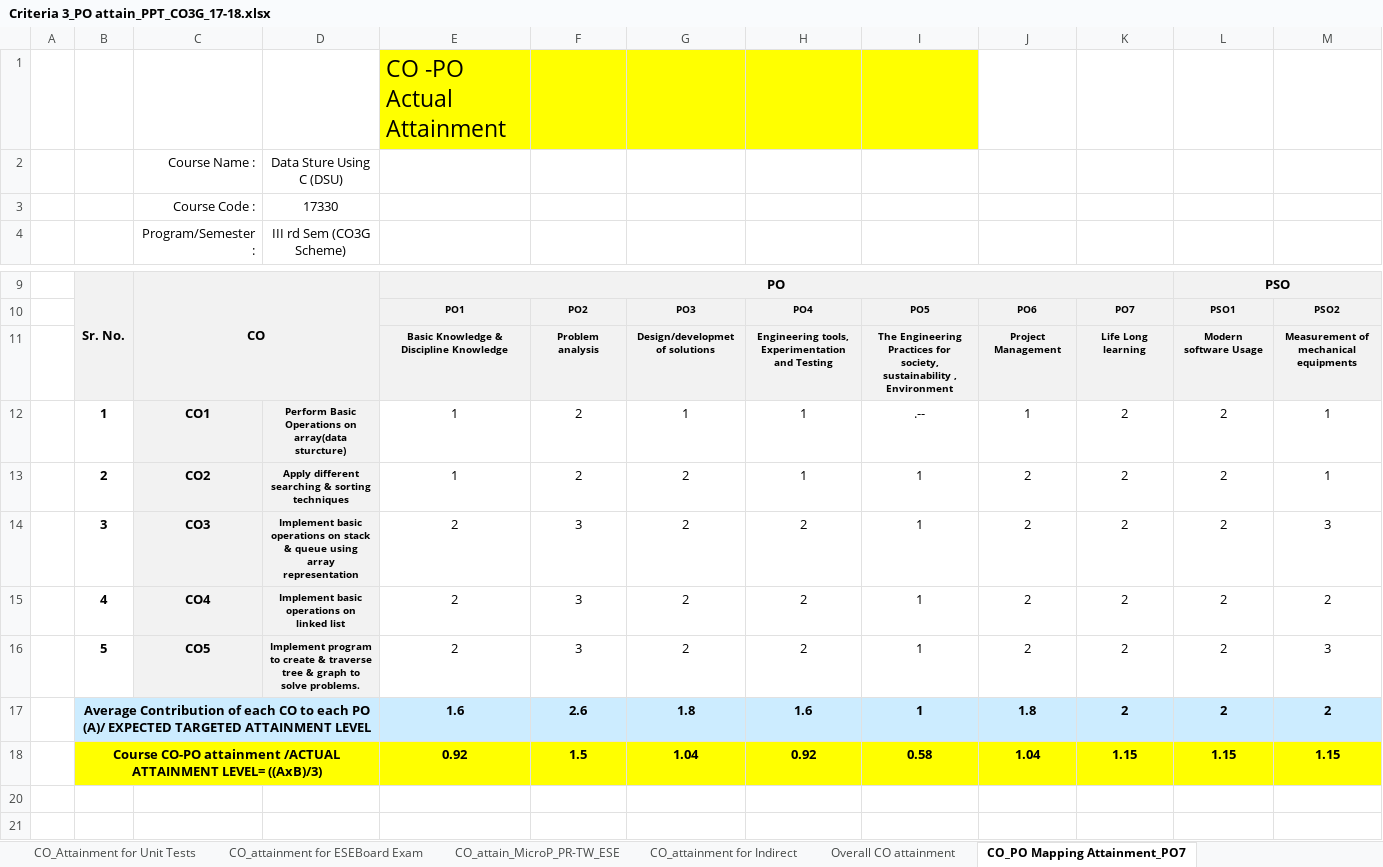
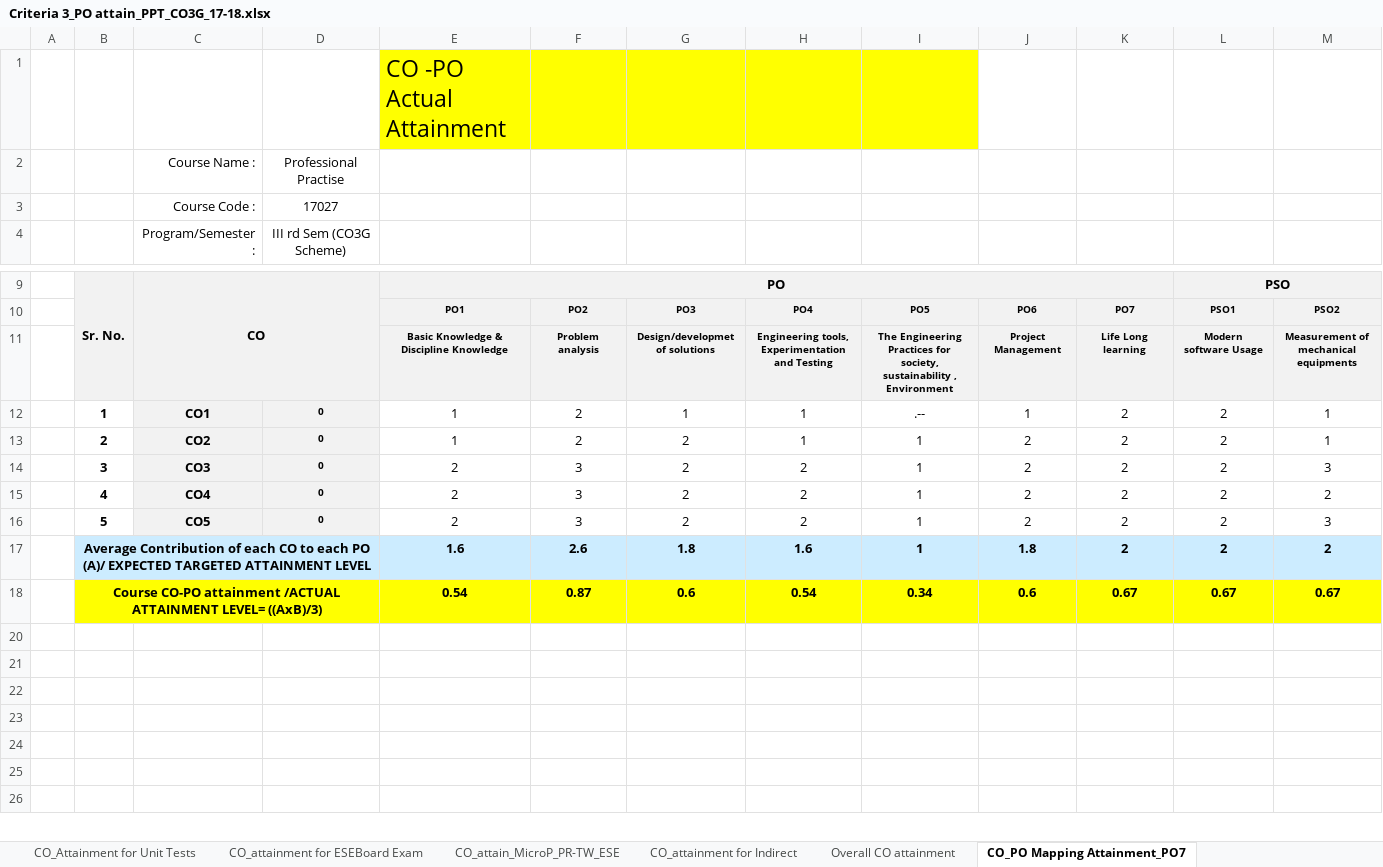
Before and after one commit to adambure21/NBAGRWPL, an Excel workbook: C3 MGM/result analysis W 2017/C3 Sheets W2017/Criteria 3_PO attain_PPT_CO3G_17-18.xlsx, sheet CO_PO Mapping Attainment_PO7, drawn as a sheet; only a part is shown, gaps mark what is left out; the shorter side is filled out with more unchanged rows; values as stored, in another font and other column widths than the file's, no borders; removed rows and columns are numbered as before the commit, all else as after; the diff names each change by its address in the sheet, - before the commit and + after, or states it on an @@ line.

```diff
--- a/C3 MGM/result analysis W 2017/C3 Sheets W2017/Criteria 3_PO attain_PPT_CO3G_17-18.xlsx (sheet CO_PO Mapping Attainment_PO7)
+++ b/C3 MGM/result analysis W 2017/C3 Sheets W2017/Criteria 3_PO attain_PPT_CO3G_17-18.xlsx (sheet CO_PO Mapping Attainment_PO7)
-D2: Data Sture Using C (DSU)
+D2: Professional Practise
-D3: 17330
+D3: 17027
-D12: Perform Basic Operations on array(data sturcture)
+D12: 0
-D13: Apply different searching & sorting techniques
+D13: 0
-D14: Implement basic operations on stack & queue using array representation
+D14: 0
-D15: Implement basic operations on linked list
+D15: 0
-D16: Implement program to create & traverse tree & graph to solve problems.
+D16: 0
-row 18:  | Course CO-PO attainment /ACTUAL ATTAINMENT LEVEL= ((AxB)/3) |  |  | 0.92 | 1.5 | 1.04 | 0.92 | 0.58 | 1.04 | 1.15 | 1.15 | 1.15
+row 18:  | Course CO-PO attainment /ACTUAL ATTAINMENT LEVEL= ((AxB)/3) |  |  | 0.54 | 0.87 | 0.6 | 0.54 | 0.34 | 0.6 | 0.67 | 0.67 | 0.67
```
Also changed, not shown: sheet CO_Attainment for Unit Tests, sheet CO_attain_MicroP_PR-TW_ESE, sheet Overall CO attainment, sheet PO Set Target attain level, sheet CO_attainment for ESEBoard Exam, sheet CO_attainment for Indirect, hidden cells, C3 MGM/result analysis W 2017/C3 Sheets W2017/Criteria 3_PO attain_AMS_CO3G_17-18.xlsx, C3 MGM/result analysis W 2017/C3 Sheets W2017/Criteria 3_PO attain_DTE_CO3G_17-18.xlsx, 8 other files.
